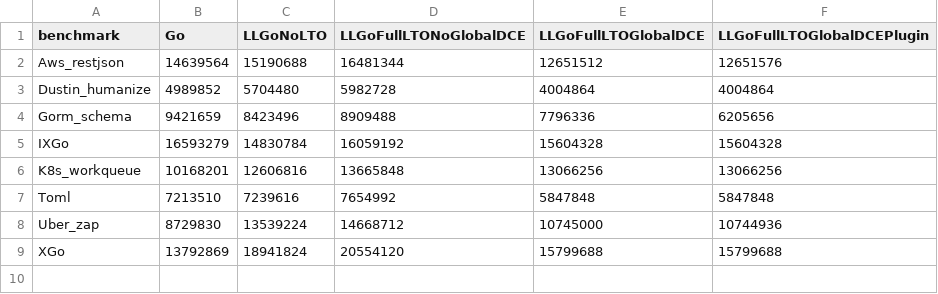
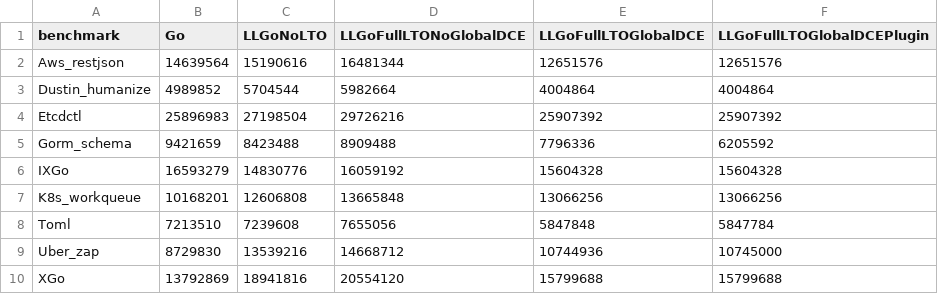
Before and after one commit to xgo-dev/benchmarks, a TSV file: data/runs/2f75ed287ef895570b29cf582d57e939142d462f/total-bytes.tsv, drawn as a sheet.

```diff
--- a/data/runs/2f75ed287ef895570b29cf582d57e939142d462f/total-bytes.tsv
+++ b/data/runs/2f75ed287ef895570b29cf582d57e939142d462f/total-bytes.tsv
@@ -1,9 +1,10 @@
 benchmark	Go	LLGoNoLTO	LLGoFullLTONoGlobalDCE	LLGoFullLTOGlobalDCE	LLGoFullLTOGlobalDCEPlugin
-Aws_restjson	14639564	15190688	16481344	12651512	12651576
-Dustin_humanize	4989852	5704480	5982728	4004864	4004864
-Gorm_schema	9421659	8423496	8909488	7796336	6205656
-IXGo	16593279	14830784	16059192	15604328	15604328
-K8s_workqueue	10168201	12606816	13665848	13066256	13066256
-Toml	7213510	7239616	7654992	5847848	5847848
-Uber_zap	8729830	13539224	14668712	10745000	10744936
-XGo	13792869	18941824	20554120	15799688	15799688
+Aws_restjson	14639564	15190616	16481344	12651576	12651576
+Dustin_humanize	4989852	5704544	5982664	4004864	4004864
+Etcdctl	25896983	27198504	29726216	25907392	25907392
+Gorm_schema	9421659	8423488	8909488	7796336	6205592
+IXGo	16593279	14830776	16059192	15604328	15604328
+K8s_workqueue	10168201	12606808	13665848	13066256	13066256
+Toml	7213510	7239608	7655056	5847848	5847784
+Uber_zap	8729830	13539216	14668712	10744936	10745000
+XGo	13792869	18941816	20554120	15799688	15799688
```
Also changed, not shown: data/runs/2f75ed287ef895570b29cf582d57e939142d462f/build-times.tsv, 15 other files.
